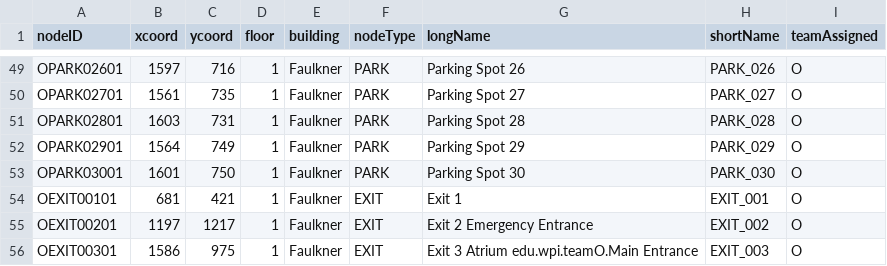
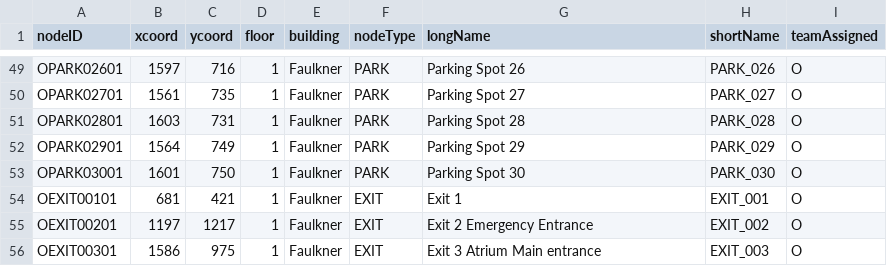
Before and after one commit to slombar/BW-App, a CSV file: src/main/resources/MapONodes.csv, drawn as a sheet; only a part is shown, gaps mark what is left out.

```diff
--- a/src/main/resources/MapONodes.csv
+++ b/src/main/resources/MapONodes.csv
@@ -55,2 +55,2 @@ OEXIT00101,681,421,1,Faulkner,EXIT,Exit 1 ,EXIT_001,O
 OEXIT00201,1197,1217,1,Faulkner,EXIT,Exit 2 Emergency Entrance,EXIT_002,O
-OEXIT00301,1586,975,1,Faulkner,EXIT,Exit 3 Atrium edu.wpi.teamO.Main Entrance,EXIT_003,O
+OEXIT00301,1586,975,1,Faulkner,EXIT,Exit 3 Atrium Main entrance,EXIT_003,O
```
Also changed, not shown: src/main/resources/MapOEdges.csv, 11 other files.
